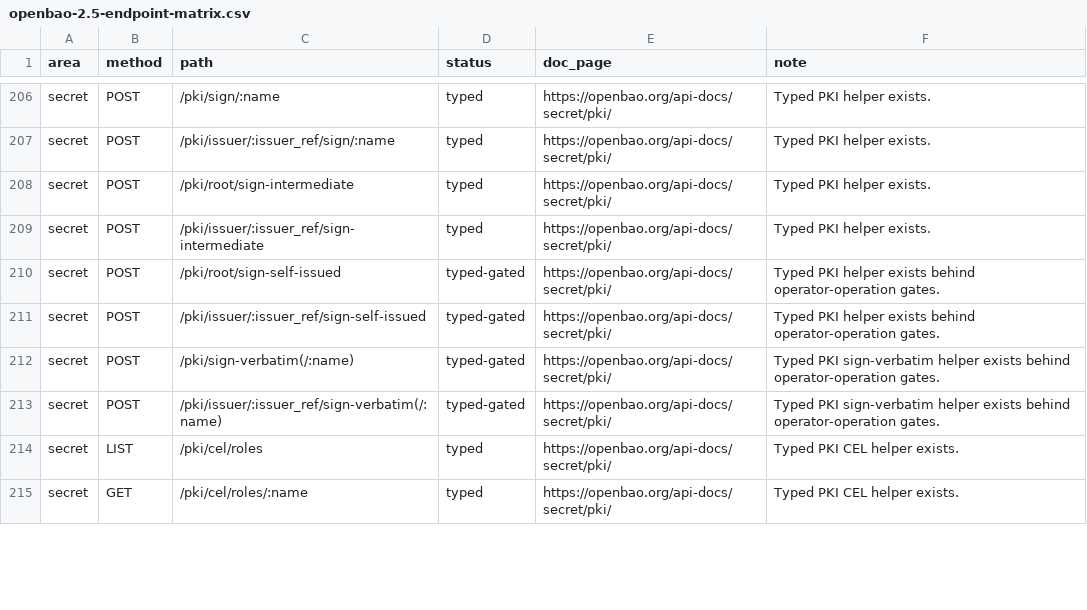
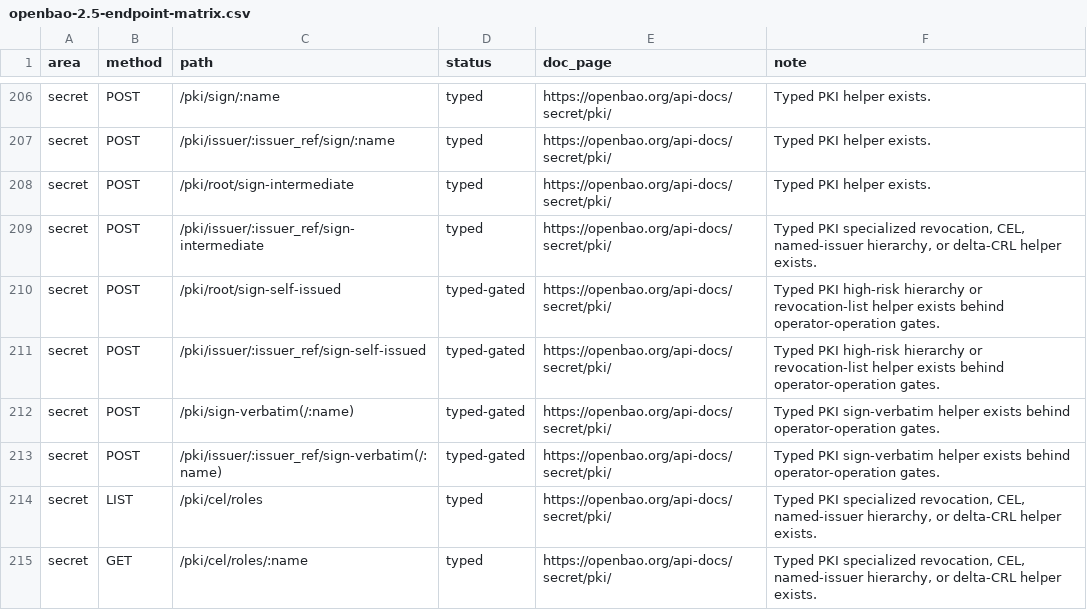
Before and after one commit to valkyoth/openbao-rust-crate, a CSV file: docs/openbao-2.5-endpoint-matrix.csv, drawn as a sheet; only a part is shown, gaps mark what is left out; the diff covers the shown part only.

```diff
--- a/docs/openbao-2.5-endpoint-matrix.csv
+++ b/docs/openbao-2.5-endpoint-matrix.csv
@@ -208,8 +208,8 @@ secret,POST,/pki/issuer/:issuer_ref/sign/:name,typed,https://openbao.org/api-doc
 secret,POST,/pki/root/sign-intermediate,typed,https://openbao.org/api-docs/secret/pki/,Typed PKI helper exists.
-secret,POST,/pki/issuer/:issuer_ref/sign-intermediate,typed,https://openbao.org/api-docs/secret/pki/,Typed PKI helper exists.
-secret,POST,/pki/root/sign-self-issued,typed-gated,https://openbao.org/api-docs/secret/pki/,Typed PKI helper exists behind operator-operation gates.
-secret,POST,/pki/issuer/:issuer_ref/sign-self-issued,typed-gated,https://openbao.org/api-docs/secret/pki/,Typed PKI helper exists behind operator-operation gates.
+secret,POST,/pki/issuer/:issuer_ref/sign-intermediate,typed,https://openbao.org/api-docs/secret/pki/,"Typed PKI specialized revocation, CEL, named-issuer hierarchy, or delta-CRL helper exists."
+secret,POST,/pki/root/sign-self-issued,typed-gated,https://openbao.org/api-docs/secret/pki/,Typed PKI high-risk hierarchy or revocation-list helper exists behind operator-operation gates.
+secret,POST,/pki/issuer/:issuer_ref/sign-self-issued,typed-gated,https://openbao.org/api-docs/secret/pki/,Typed PKI high-risk hierarchy or revocation-list helper exists behind operator-operation gates.
 secret,POST,/pki/sign-verbatim(/:name),typed-gated,https://openbao.org/api-docs/secret/pki/,Typed PKI sign-verbatim helper exists behind operator-operation gates.
 secret,POST,/pki/issuer/:issuer_ref/sign-verbatim(/:name),typed-gated,https://openbao.org/api-docs/secret/pki/,Typed PKI sign-verbatim helper exists behind operator-operation gates.
-secret,LIST,/pki/cel/roles,typed,https://openbao.org/api-docs/secret/pki/,Typed PKI CEL helper exists.
-secret,GET,/pki/cel/roles/:name,typed,https://openbao.org/api-docs/secret/pki/,Typed PKI CEL helper exists.
+secret,LIST,/pki/cel/roles,typed,https://openbao.org/api-docs/secret/pki/,"Typed PKI specialized revocation, CEL, named-issuer hierarchy, or delta-CRL helper exists."
+secret,GET,/pki/cel/roles/:name,typed,https://openbao.org/api-docs/secret/pki/,"Typed PKI specialized revocation, CEL, named-issuer hierarchy, or delta-CRL helper exists."
```
Also changed, not shown: 62 edited cells elsewhere in this file, 13 other files.
